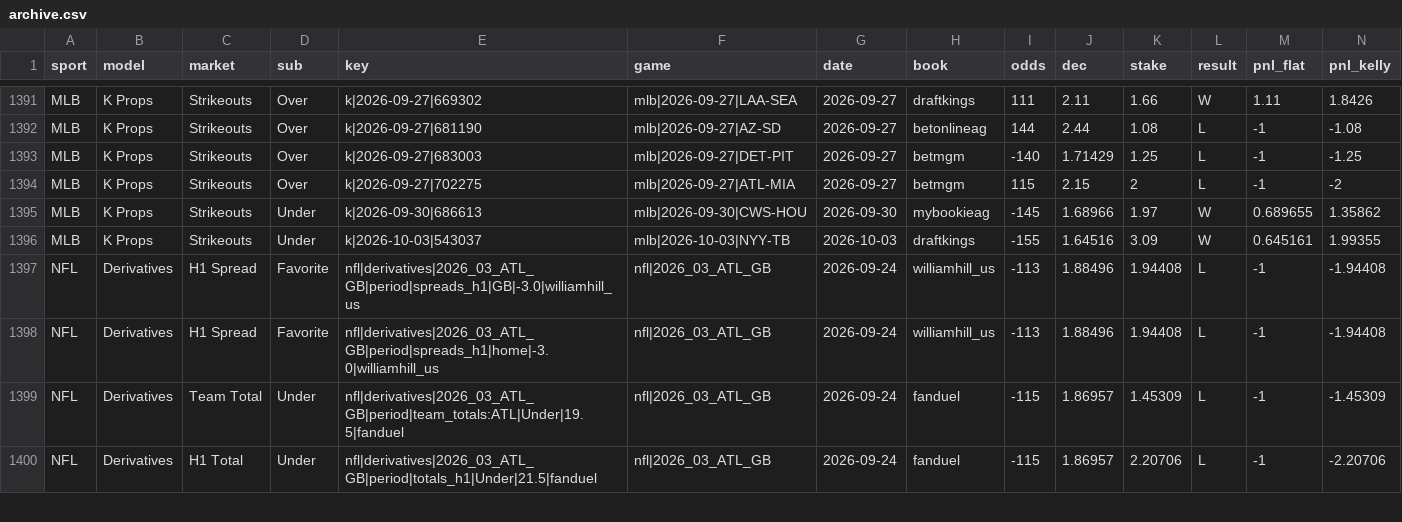
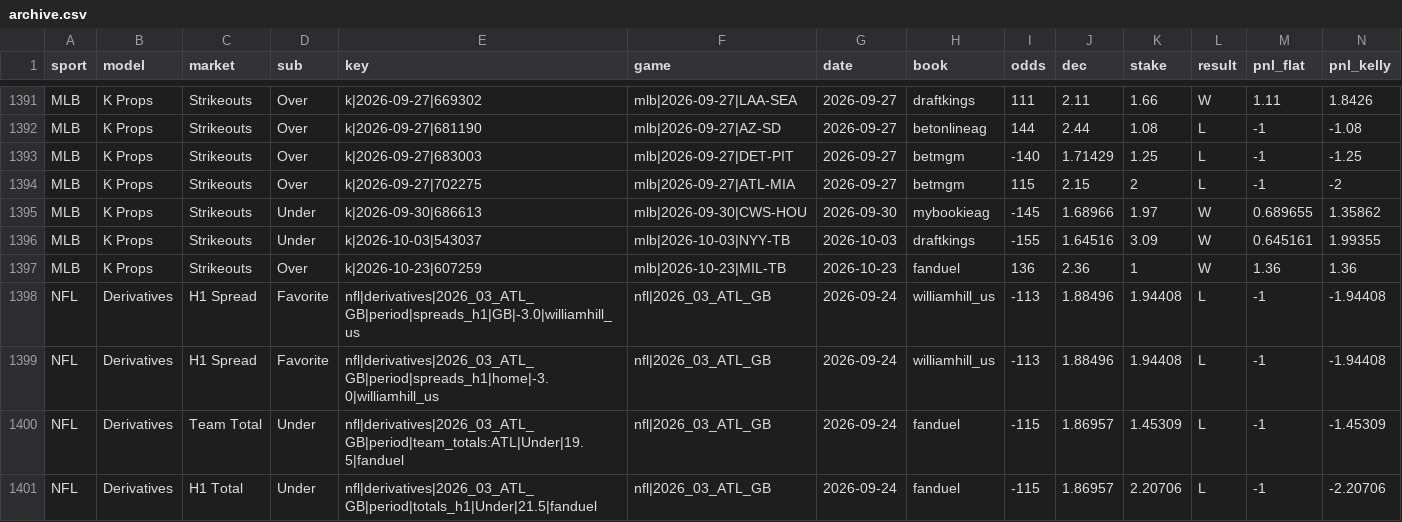
Before and after one commit to Charlie-feinstein/whizard-results, a CSV file: state/archive.csv, drawn as a sheet; only a part is shown, gaps mark what is left out; rows hold the shown columns only; the diff names each change by its address in the sheet, - before the commit and + after, or states it on an @@ line.

Commit message:
results 2026-10-24T23:41:03Z

```diff
--- a/state/archive.csv
+++ b/state/archive.csv
+row 1397: MLB | K Props | Strikeouts | Over | k|2026-10-23|607259 | mlb|2026-10-23|MIL-TB | 2026-10-23 | fanduel | 136 | 2.36 | 1 | W | 1.36 | 1.36
```
Also changed, not shown: 1 other file.
